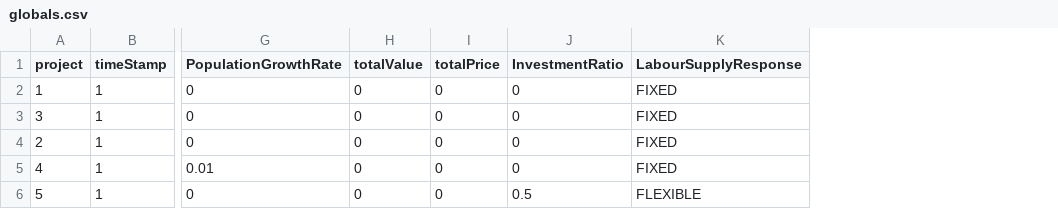
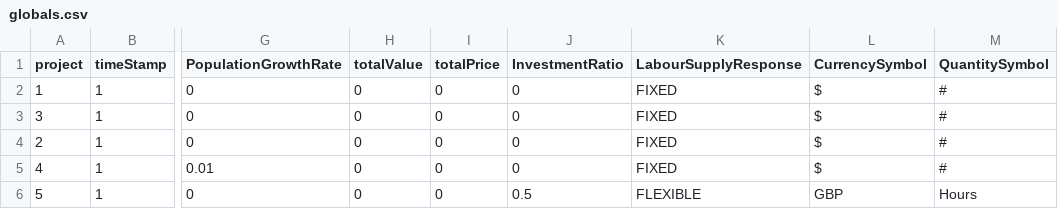
Before and after one commit to axfreeman/capitalism-9.0, a CSV file: data/globals.csv, drawn as a sheet; only a part is shown, gaps mark what is left out; the diff names each change by its address in the sheet, - before the commit and + after, or states it on an @@ line.

Commit message:
currency symbols added to display

```diff
--- a/data/globals.csv
+++ b/data/globals.csv
+column L (CurrencySymbol), rows 2-6: $ | $ | $ | $ | GBP
+column M (QuantitySymbol), rows 2-6: # | # | # | # | Hours
```
Also changed, not shown: 14 other files.
